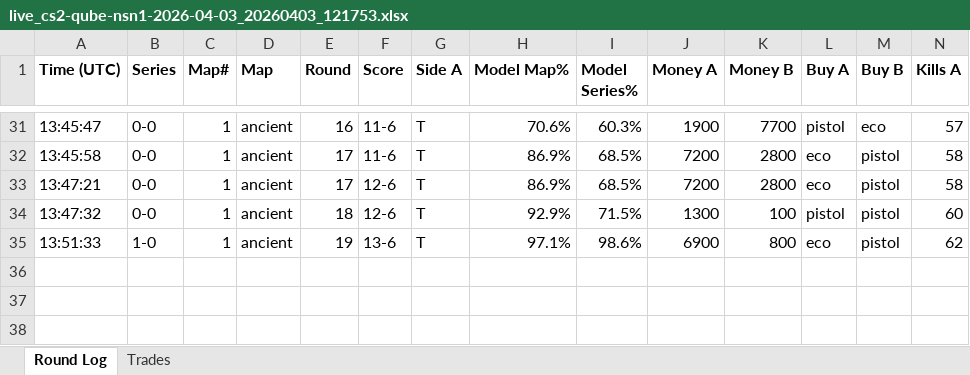
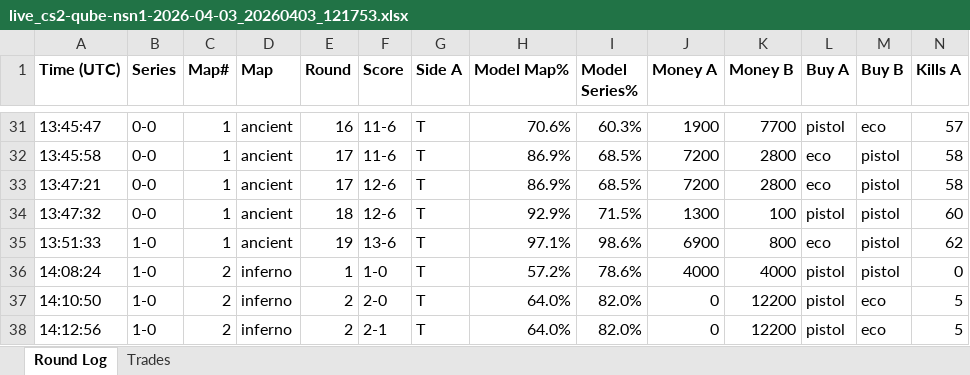
Before and after one commit to stonerje4/DOGODODGODGDGODGOGD, an Excel workbook: data/live_logs/live_cs2-qube-nsn1-2026-04-03_20260403_121753.xlsx, sheet Round Log, drawn as a sheet; only a part is shown, gaps mark what is left out; values as stored, in another font and other column widths than the file's, no borders; rows hold the shown columns only; the diff names each change by its address in the sheet, - before the commit and + after, or states it on an @@ line.

Commit message:
live update 14:12:57 UTC

```diff
--- a/data/live_logs/live_cs2-qube-nsn1-2026-04-03_20260403_121753.xlsx (sheet Round Log)
+++ b/data/live_logs/live_cs2-qube-nsn1-2026-04-03_20260403_121753.xlsx (sheet Round Log)
+row 36: 14:08:24 | 1-0 | 2 | inferno | 1 | 1-0 | T | 57.2% | 78.6% | 4000 | 4000 | pistol | pistol | 0
+row 37: 14:10:50 | 1-0 | 2 | inferno | 2 | 2-0 | T | 64.0% | 82.0% | 0 | 12200 | pistol | eco | 5
+row 38: 14:12:56 | 1-0 | 2 | inferno | 2 | 2-1 | T | 64.0% | 82.0% | 0 | 12200 | pistol | eco | 5
```
Also changed, not shown: 5 other files.
